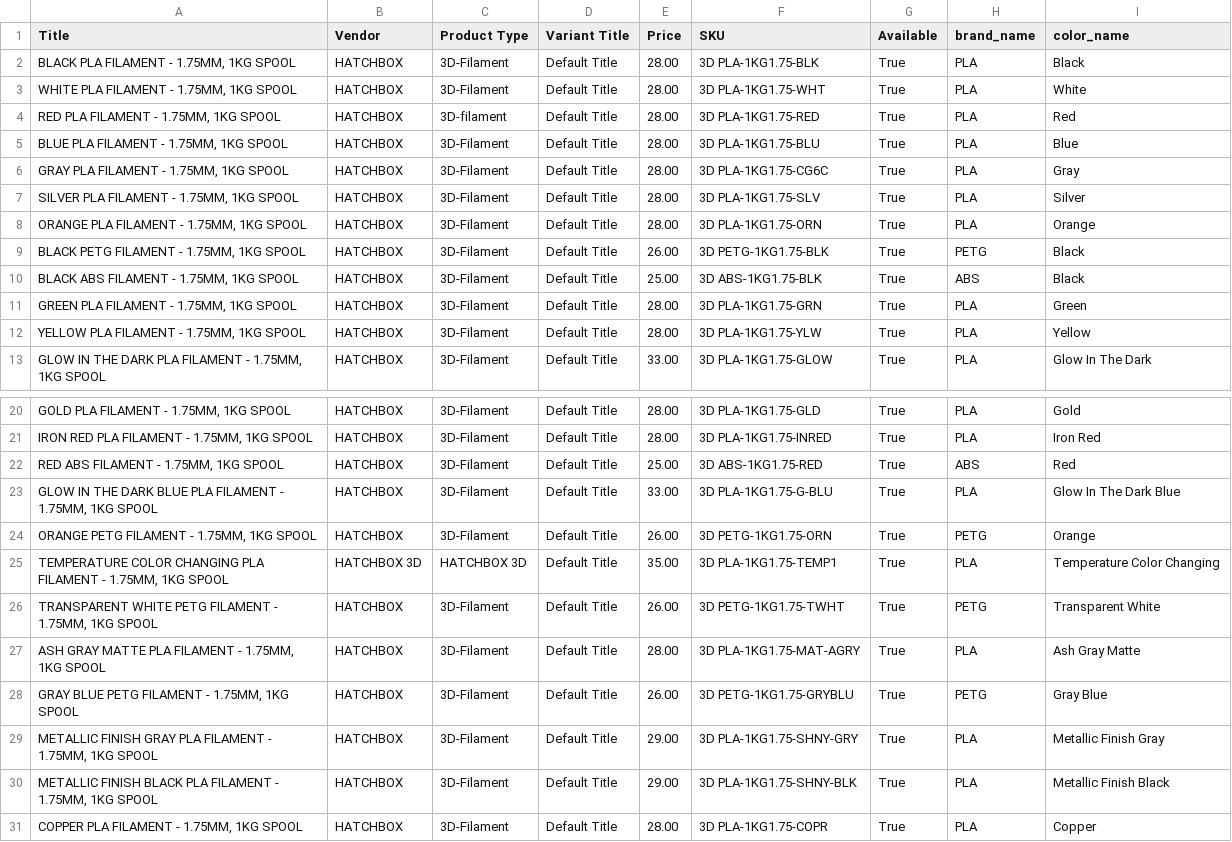
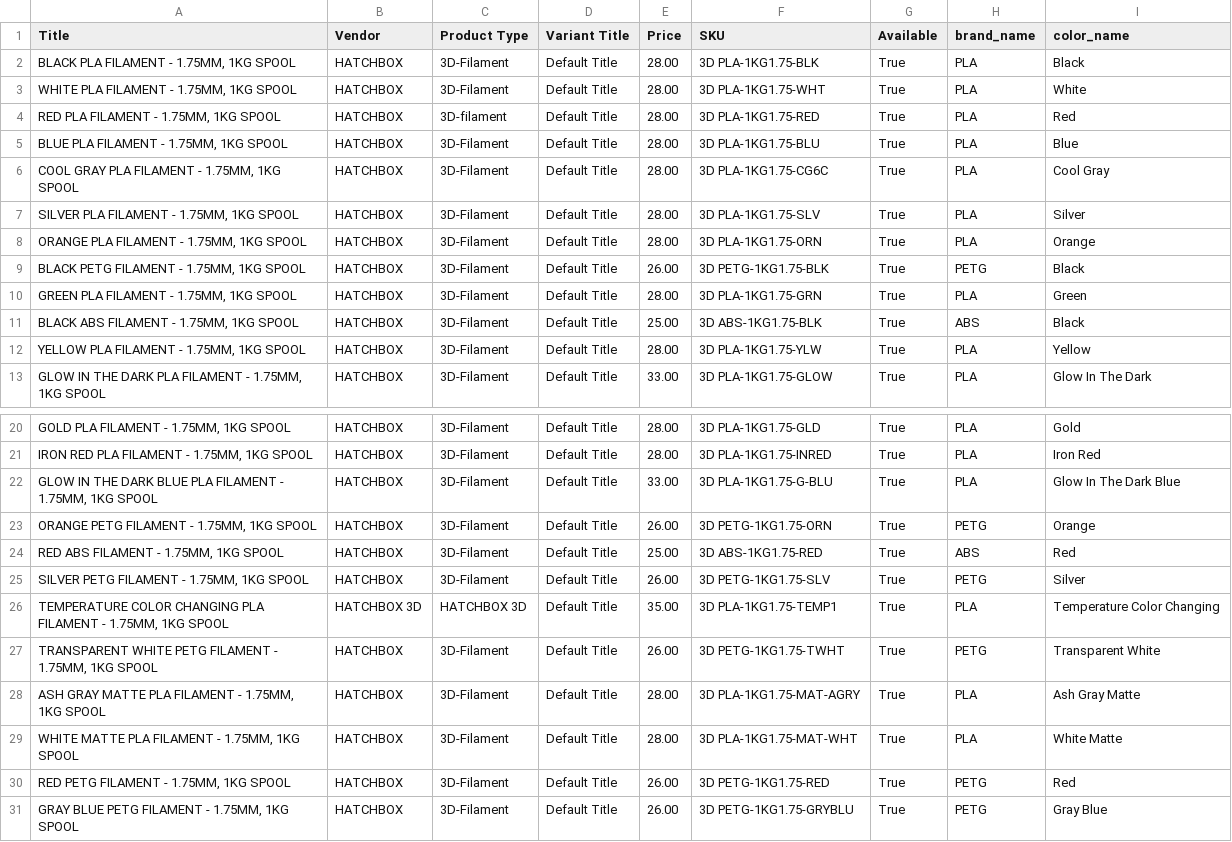
Before and after one commit to TechnicaVivunt/PCBD-ThePrintChipCodexDatabase, a CSV file: dbworker/hatchbox_filament_index.csv, drawn as a sheet; only a part is shown, gaps mark what is left out.

```diff
--- a/dbworker/hatchbox_filament_index.csv
+++ b/dbworker/hatchbox_filament_index.csv
@@ -5,3 +5,3 @@ Title,Vendor,Product Type,Variant Title,Price,SKU,Available,brand_name,color_nam
 "BLUE PLA FILAMENT - 1.75MM, 1KG SPOOL",HATCHBOX,3D-Filament,Default Title,28.00,3D PLA-1KG1.75-BLU,True,PLA,Blue
-"GRAY PLA FILAMENT - 1.75MM, 1KG SPOOL",HATCHBOX,3D-Filament,Default Title,28.00,3D PLA-1KG1.75-CG6C,True,PLA,Gray
+"COOL GRAY PLA FILAMENT - 1.75MM, 1KG SPOOL",HATCHBOX,3D-Filament,Default Title,28.00,3D PLA-1KG1.75-CG6C,True,PLA,Cool Gray
 "SILVER PLA FILAMENT - 1.75MM, 1KG SPOOL",HATCHBOX,3D-Filament,Default Title,28.00,3D PLA-1KG1.75-SLV,True,PLA,Silver
@@ -9,4 +9,4 @@ Title,Vendor,Product Type,Variant Title,Price,SKU,Available,brand_name,color_nam
 "BLACK PETG FILAMENT - 1.75MM, 1KG SPOOL",HATCHBOX,3D-Filament,Default Title,26.00,3D PETG-1KG1.75-BLK,True,PETG,Black
+"GREEN PLA FILAMENT - 1.75MM, 1KG SPOOL",HATCHBOX,3D-Filament,Default Title,28.00,3D PLA-1KG1.75-GRN,True,PLA,Green
 "BLACK ABS FILAMENT - 1.75MM, 1KG SPOOL",HATCHBOX,3D-Filament,Default Title,25.00,3D ABS-1KG1.75-BLK,True,ABS,Black
-"GREEN PLA FILAMENT - 1.75MM, 1KG SPOOL",HATCHBOX,3D-Filament,Default Title,28.00,3D PLA-1KG1.75-GRN,True,PLA,Green
 "YELLOW PLA FILAMENT - 1.75MM, 1KG SPOOL",HATCHBOX,3D-Filament,Default Title,28.00,3D PLA-1KG1.75-YLW,True,PLA,Yellow
@@ -21,5 +21,6 @@ Title,Vendor,Product Type,Variant Title,Price,SKU,Available,brand_name,color_nam
 "IRON RED PLA FILAMENT - 1.75MM, 1KG SPOOL",HATCHBOX,3D-Filament,Default Title,28.00,3D PLA-1KG1.75-INRED,True,PLA,Iron Red
-"RED ABS FILAMENT - 1.75MM, 1KG SPOOL",HATCHBOX,3D-Filament,Default Title,25.00,3D ABS-1KG1.75-RED,True,ABS,Red
 "GLOW IN THE DARK BLUE PLA FILAMENT - 1.75MM, 1KG SPOOL",HATCHBOX,3D-Filament,Default Title,33.00,3D PLA-1KG1.75-G-BLU,True,PLA,Glow In The Dark Blue
 "ORANGE PETG FILAMENT - 1.75MM, 1KG SPOOL",HATCHBOX,3D-Filament,Default Title,26.00,3D PETG-1KG1.75-ORN,True,PETG,Orange
+"RED ABS FILAMENT - 1.75MM, 1KG SPOOL",HATCHBOX,3D-Filament,Default Title,25.00,3D ABS-1KG1.75-RED,True,ABS,Red
+"SILVER PETG FILAMENT - 1.75MM, 1KG SPOOL",HATCHBOX,3D-Filament,Default Title,26.00,3D PETG-1KG1.75-SLV,True,PETG,Silver
 "TEMPERATURE COLOR CHANGING PLA FILAMENT - 1.75MM, 1KG SPOOL",HATCHBOX 3D,HATCHBOX 3D,Default Title,35.00,3D PLA-1KG1.75-TEMP1,True,PLA,Temperature Color Changing
@@ -27,5 +28,4 @@ Title,Vendor,Product Type,Variant Title,Price,SKU,Available,brand_name,color_nam
 "ASH GRAY MATTE PLA FILAMENT - 1.75MM, 1KG SPOOL",HATCHBOX,3D-Filament,Default Title,28.00,3D PLA-1KG1.75-MAT-AGRY,True,PLA,Ash Gray Matte
+"WHITE MATTE PLA FILAMENT - 1.75MM, 1KG SPOOL",HATCHBOX,3D-Filament,Default Title,28.00,3D PLA-1KG1.75-MAT-WHT,True,PLA,White Matte
+"RED PETG FILAMENT - 1.75MM, 1KG SPOOL",HATCHBOX,3D-Filament,Default Title,26.00,3D PETG-1KG1.75-RED,True,PETG,Red
 "GRAY BLUE  PETG FILAMENT - 1.75MM, 1KG SPOOL",HATCHBOX,3D-Filament,Default Title,26.00,3D PETG-1KG1.75-GRYBLU,True,PETG,Gray Blue
-"METALLIC FINISH GRAY PLA FILAMENT - 1.75MM, 1KG SPOOL",HATCHBOX,3D-Filament,Default Title,29.00,3D PLA-1KG1.75-SHNY-GRY,True,PLA,Metallic Finish Gray
-"METALLIC FINISH BLACK PLA FILAMENT - 1.75MM, 1KG SPOOL",HATCHBOX,3D-Filament,Default Title,29.00,3D PLA-1KG1.75-SHNY-BLK,True,PLA,Metallic Finish Black
-"COPPER PLA FILAMENT - 1.75MM, 1KG SPOOL",HATCHBOX,3D-Filament,Default Title,28.00,3D PLA-1KG1.75-COPR,True,PLA,Copper
```
Also changed, not shown: 1 other file.
